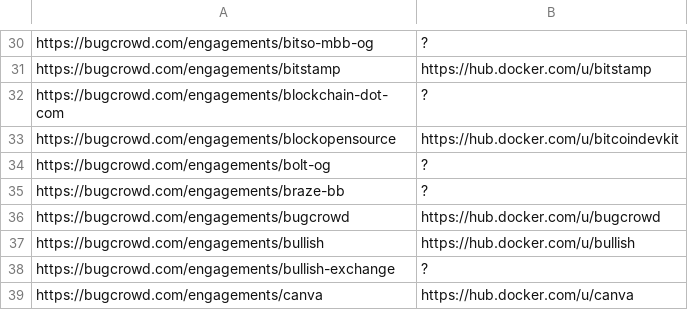
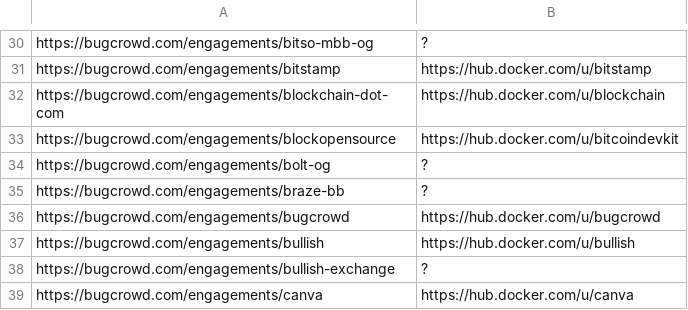
Before and after one commit to sl4x0/dockerhub-orgs-data, a TSV file: dockerhub-orgs-data/bugcrowd.tsv, drawn as a sheet; only a part is shown, gaps mark what is left out.

```diff
--- a/dockerhub-orgs-data/bugcrowd.tsv
+++ b/dockerhub-orgs-data/bugcrowd.tsv
@@ -31,3 +31,3 @@ https://bugcrowd.com/engagements/bitso-mbb-og	?
 https://bugcrowd.com/engagements/bitstamp	https://hub.docker.com/u/bitstamp
-https://bugcrowd.com/engagements/blockchain-dot-com	?
+https://bugcrowd.com/engagements/blockchain-dot-com	https://hub.docker.com/u/blockchain
 https://bugcrowd.com/engagements/blockopensource	https://hub.docker.com/u/bitcoindevkit
```
Also changed, not shown: 2 other files.
